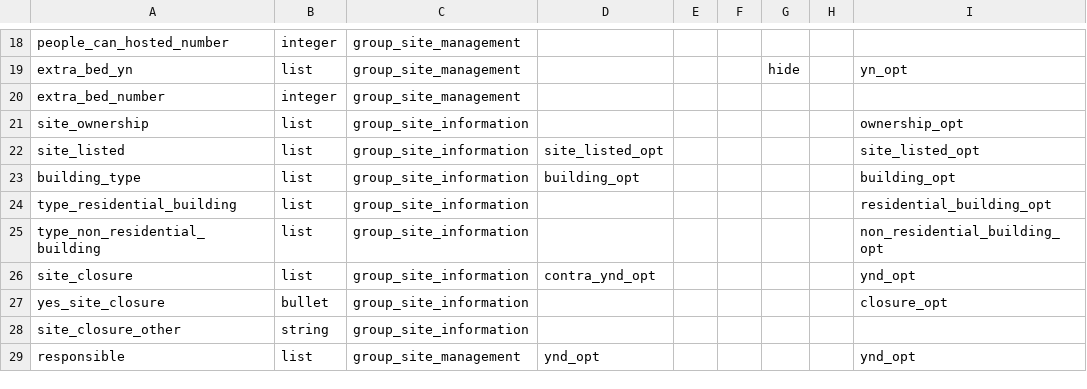
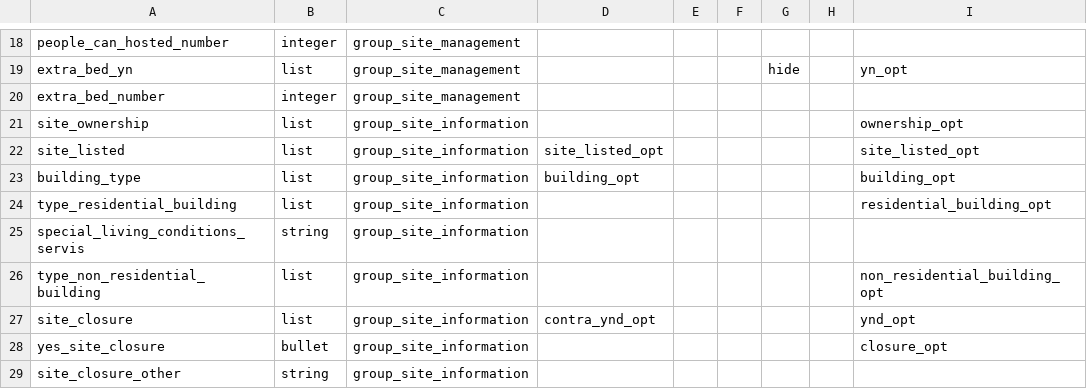
Before and after one commit to GDS-ODSSS/opsmaps, a CSV file: ukraine_test/FDF_R13/submissions_rules.csv, drawn as a sheet; only a part is shown, gaps mark what is left out; the shorter side is filled out with more unchanged rows; the diff names each change by its address in the sheet, - before the commit and + after, or states it on an @@ line.

```diff
--- a/ukraine_test/FDF_R13/submissions_rules.csv
+++ b/ukraine_test/FDF_R13/submissions_rules.csv
+row 25: special_living_conditions_servis | string | group_site_information
```
Also changed, not shown: ukraine_test/FDF_R13/field_labels.csv, ukraine_test/FDF_R14/field_labels.csv, 1 other file.
